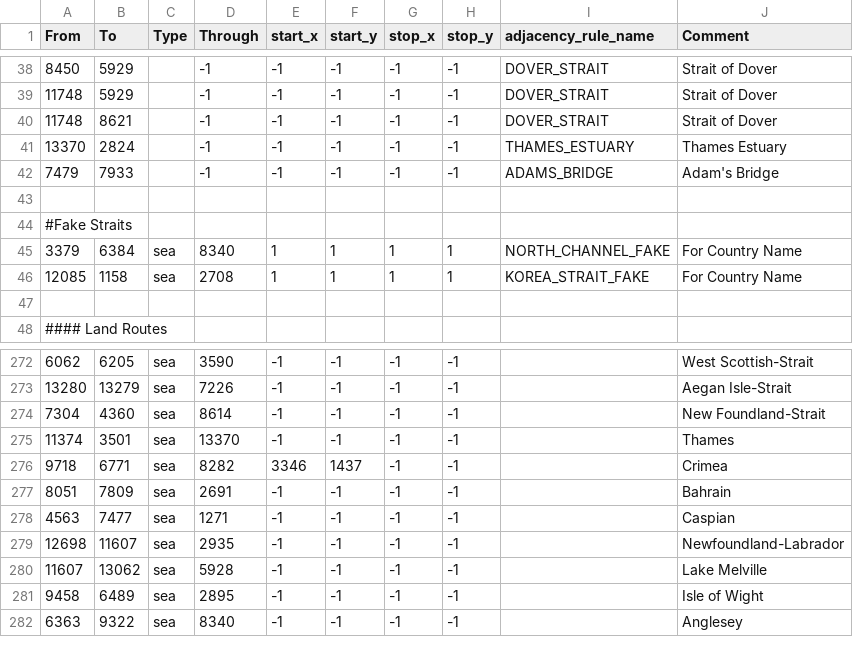
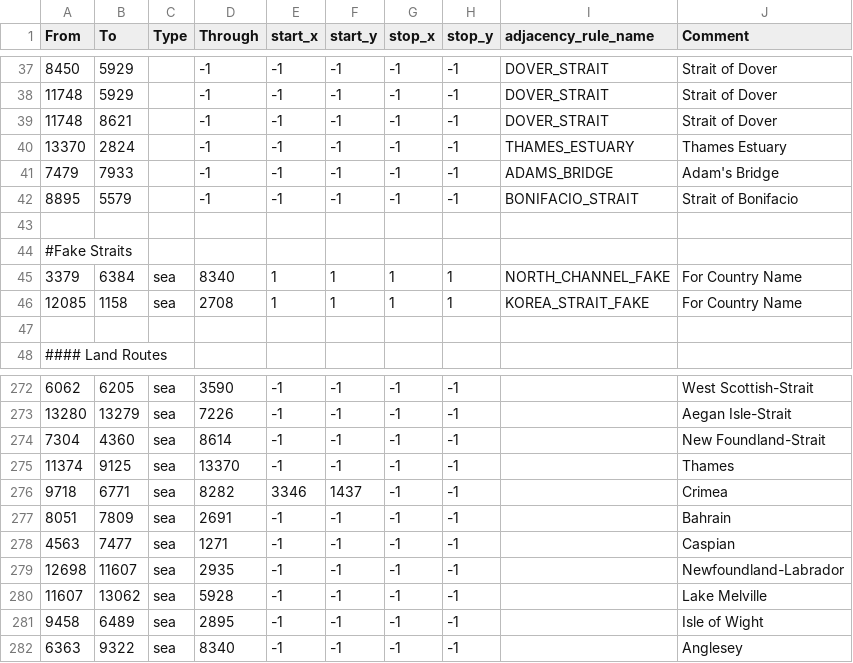
Before and after one commit to diosaurreal/tgwr-mod, a CSV file: map/adjacencies.csv, drawn as a sheet; only a part is shown, gaps mark what is left out; the diff covers the shown part only.

```diff
--- a/map/adjacencies.csv
+++ b/map/adjacencies.csv
@@ -42,2 +41,3 @@ From;To;Type;Through;start_x;start_y;stop_x;stop_y;adjacency_rule_name;Comment
 7479;7933;;-1;-1;-1;-1;-1;ADAMS_BRIDGE;Adam's Bridge
+8895;5579;;-1;-1;-1;-1;-1;BONIFACIO_STRAIT;Strait of Bonifacio
 
@@ -274,3 +274,3 @@ From;To;Type;Through;start_x;start_y;stop_x;stop_y;adjacency_rule_name;Comment
 7304;4360;sea;8614;-1;-1;-1;-1;;New Foundland-Strait
-11374;3501;sea;13370;-1;-1;-1;-1;;Thames
+11374;9125;sea;13370;-1;-1;-1;-1;;Thames
 9718;6771;sea;8282;3346;1437;-1;-1;; Crimea
```
Also changed, not shown: 12 added rows, 2 removed rows and 1 edited cell elsewhere in this file, map/definition.csv, 21 other files.
